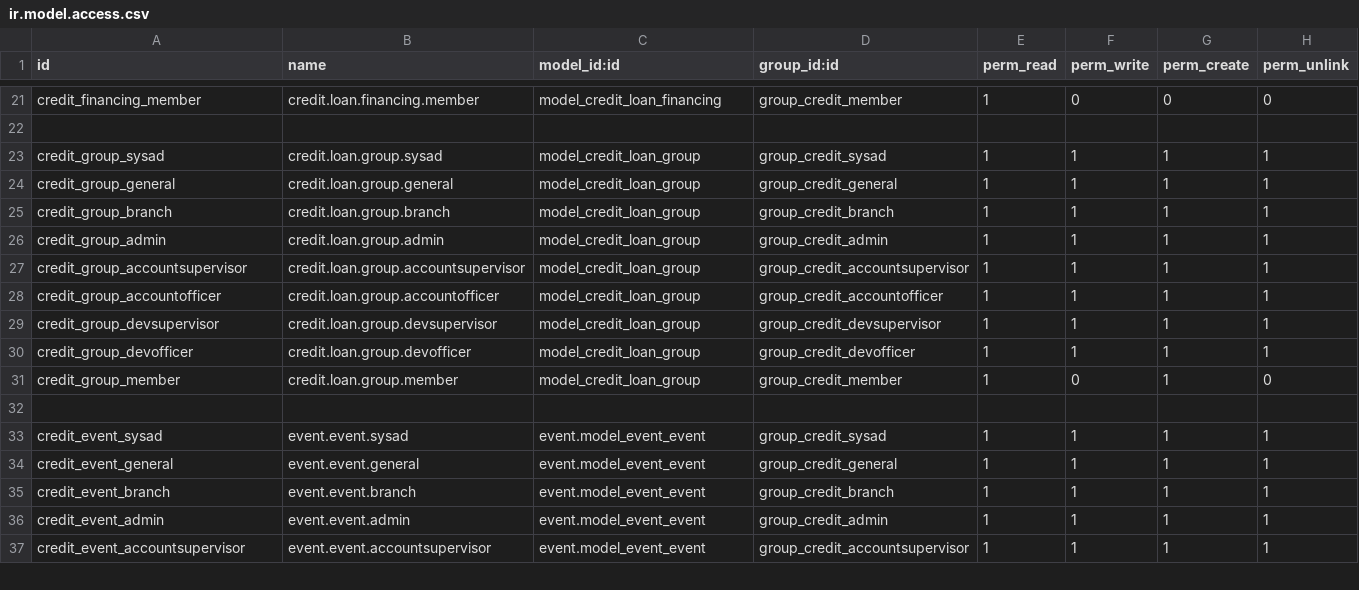
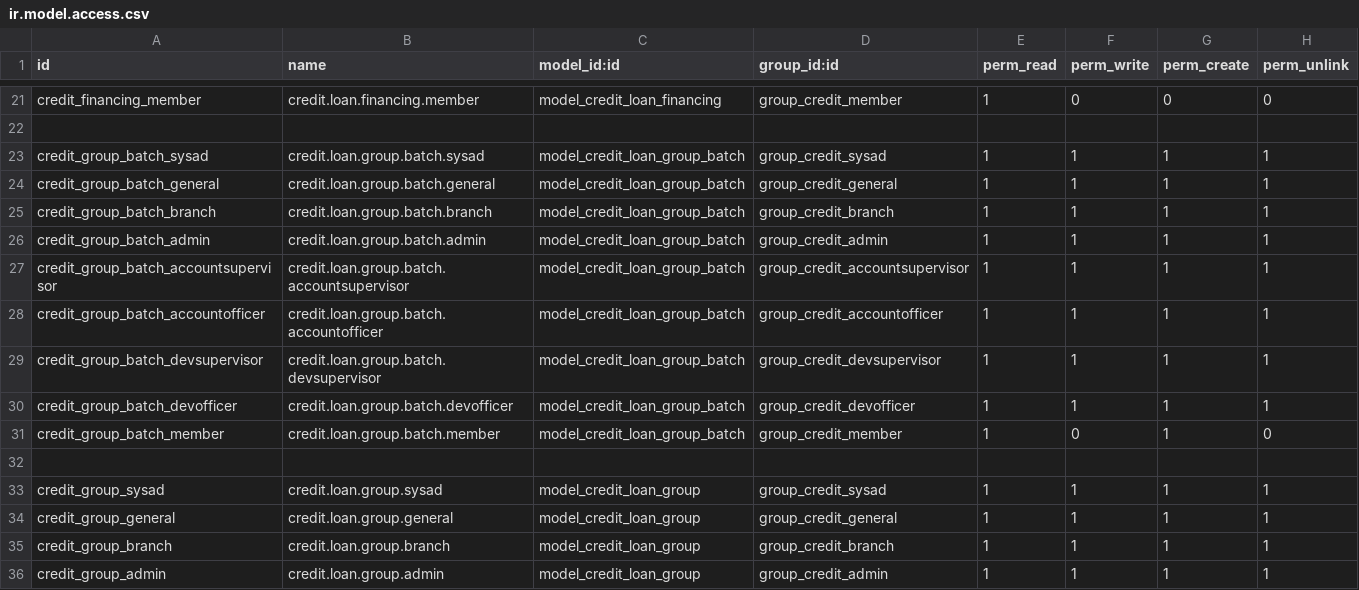
Before and after one commit to cuburt/microfinancing, a CSV file: credit_base/security/ir.model.access.csv, drawn as a sheet; only a part is shown, gaps mark what is left out; the shorter side is filled out with more unchanged rows; the diff names each change by its address in the sheet, - before the commit and + after, or states it on an @@ line.

```diff
--- a/credit_base/security/ir.model.access.csv
+++ b/credit_base/security/ir.model.access.csv
+row 23: credit_group_batch_sysad | credit.loan.group.batch.sysad | model_credit_loan_group_batch | group_credit_sysad | 1 | 1 | 1 | 1
+row 24: credit_group_batch_general | credit.loan.group.batch.general | model_credit_loan_group_batch | group_credit_general | 1 | 1 | 1 | 1
+row 25: credit_group_batch_branch | credit.loan.group.batch.branch | model_credit_loan_group_batch | group_credit_branch | 1 | 1 | 1 | 1
+row 26: credit_group_batch_admin | credit.loan.group.batch.admin | model_credit_loan_group_batch | group_credit_admin | 1 | 1 | 1 | 1
+row 27: credit_group_batch_accountsupervisor | credit.loan.group.batch.accountsupervisor | model_credit_loan_group_batch | group_credit_accountsupervisor | 1 | 1 | 1 | 1
+row 28: credit_group_batch_accountofficer | credit.loan.group.batch.accountofficer | model_credit_loan_group_batch | group_credit_accountofficer | 1 | 1 | 1 | 1
+row 29: credit_group_batch_devsupervisor | credit.loan.group.batch.devsupervisor | model_credit_loan_group_batch | group_credit_devsupervisor | 1 | 1 | 1 | 1
+row 30: credit_group_batch_devofficer | credit.loan.group.batch.devofficer | model_credit_loan_group_batch | group_credit_devofficer | 1 | 1 | 1 | 1
+row 31: credit_group_batch_member | credit.loan.group.batch.member | model_credit_loan_group_batch | group_credit_member | 1 | 0 | 1 | 0
+row 32: (empty)
```
Also changed, not shown: credit_evaluation/security/ir.model.access.csv, credit_investigation/security/ir.model.access.csv, 35 other files.
